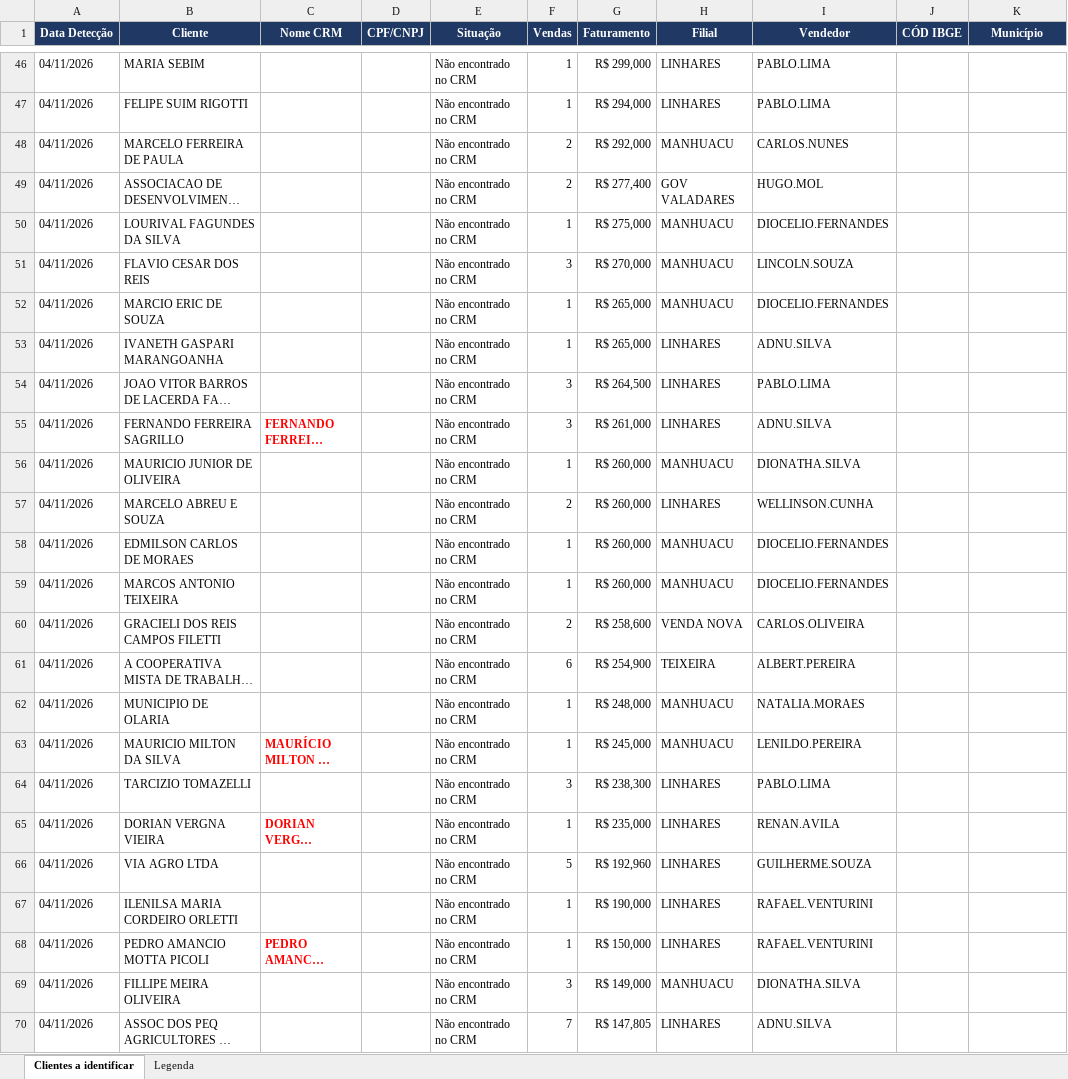
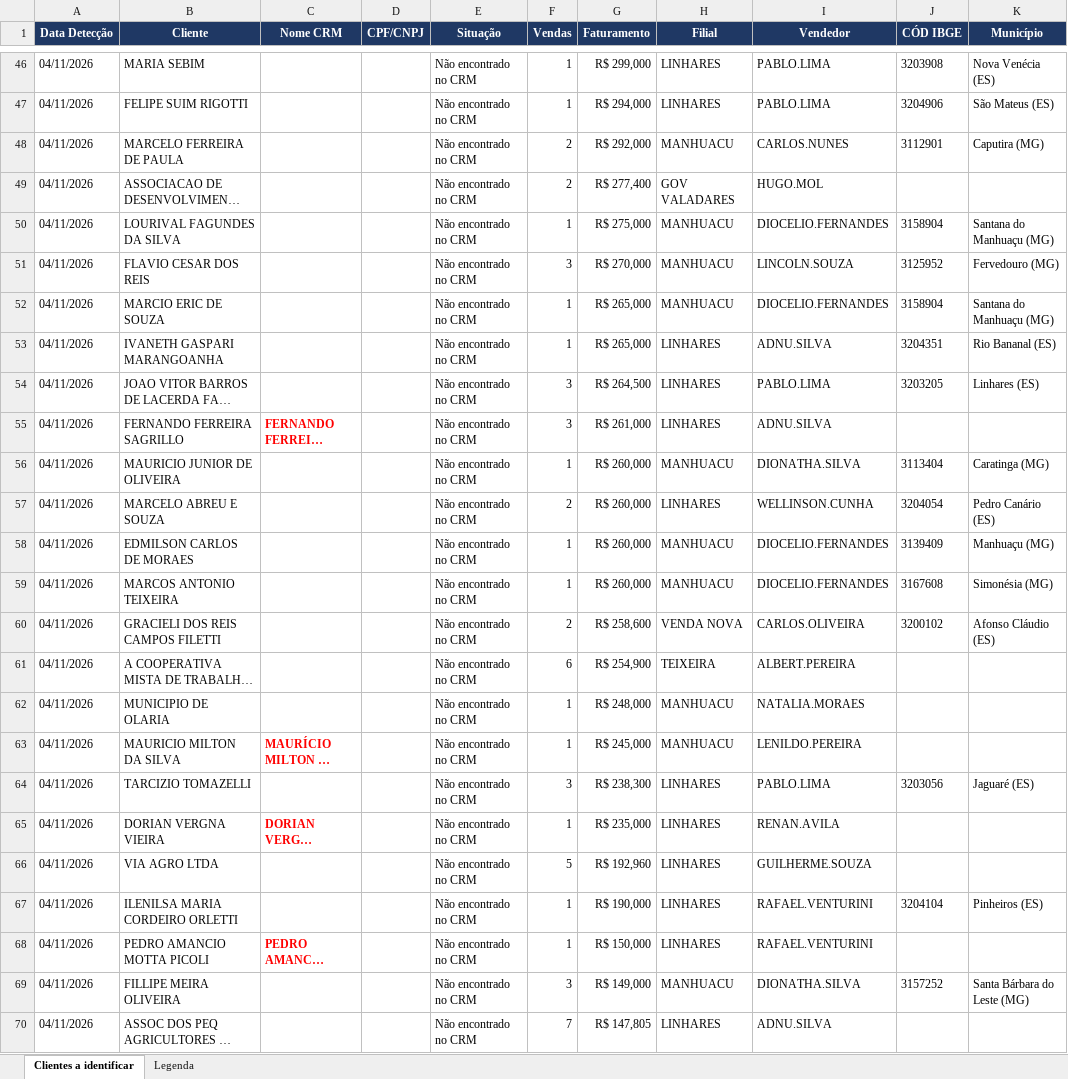
Before and after one commit to pedropme/dashboard-oportunidades, an Excel workbook: dados/Vendas Analisadas.xlsx, sheet Clientes a identificar, drawn as a sheet; only a part is shown, gaps mark what is left out; long unchanged cells end in …; values as stored, in another font and other column widths than the file's, no borders; the diff covers the shown part only; the diff names each change by its address in the sheet, - before the commit and + after, or states it on an @@ line.

```diff
--- a/dados/Vendas Analisadas.xlsx (sheet Clientes a identificar)
+++ b/dados/Vendas Analisadas.xlsx (sheet Clientes a identificar)
-J46 (CÓD IBGE): (empty)
+J46 (CÓD IBGE): 3203908
-K46 (Município): (empty)
+K46 (Município): Nova Venécia (ES)
-J47 (CÓD IBGE): (empty)
+J47 (CÓD IBGE): 3204906
-K47 (Município): (empty)
+K47 (Município): São Mateus (ES)
-J48 (CÓD IBGE): (empty)
+J48 (CÓD IBGE): 3112901
-K48 (Município): (empty)
+K48 (Município): Caputira (MG)
-J50 (CÓD IBGE): (empty)
+J50 (CÓD IBGE): 3158904
-K50 (Município): (empty)
+K50 (Município): Santana do Manhuaçu (MG)
-J51 (CÓD IBGE): (empty)
+J51 (CÓD IBGE): 3125952
-K51 (Município): (empty)
+K51 (Município): Fervedouro (MG)
-J52 (CÓD IBGE): (empty)
+J52 (CÓD IBGE): 3158904
-K52 (Município): (empty)
+K52 (Município): Santana do Manhuaçu (MG)
-J53 (CÓD IBGE): (empty)
+J53 (CÓD IBGE): 3204351
-K53 (Município): (empty)
+K53 (Município): Rio Bananal (ES)
-J54 (CÓD IBGE): (empty)
+J54 (CÓD IBGE): 3203205
-K54 (Município): (empty)
+K54 (Município): Linhares (ES)
-J56 (CÓD IBGE): (empty)
+J56 (CÓD IBGE): 3113404
-K56 (Município): (empty)
+K56 (Município): Caratinga (MG)
-J57 (CÓD IBGE): (empty)
+J57 (CÓD IBGE): 3204054
-K57 (Município): (empty)
+K57 (Município): Pedro Canário (ES)
-J58 (CÓD IBGE): (empty)
+J58 (CÓD IBGE): 3139409
-K58 (Município): (empty)
+K58 (Município): Manhuaçu (MG)
-J59 (CÓD IBGE): (empty)
+J59 (CÓD IBGE): 3167608
-K59 (Município): (empty)
+K59 (Município): Simonésia (MG)
-J60 (CÓD IBGE): (empty)
+J60 (CÓD IBGE): 3200102
-K60 (Município): (empty)
+K60 (Município): Afonso Cláudio (ES)
-J64 (CÓD IBGE): (empty)
+J64 (CÓD IBGE): 3203056
-K64 (Município): (empty)
+K64 (Município): Jaguaré (ES)
-J67 (CÓD IBGE): (empty)
+J67 (CÓD IBGE): 3204104
-K67 (Município): (empty)
+K67 (Município): Pinheiros (ES)
-J69 (CÓD IBGE): (empty)
+J69 (CÓD IBGE): 3157252
-K69 (Município): (empty)
+K69 (Município): Santa Bárbara do Leste (MG)
```
Also changed, not shown: 204 edited cells and cell formats elsewhere in this sheet, dados/vendas.xlsx, 2 other files.
